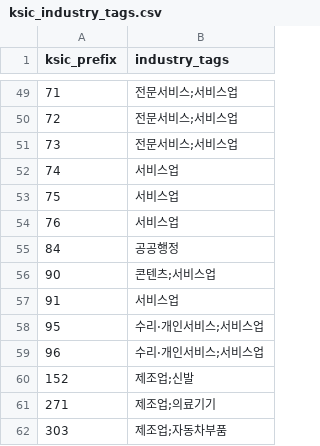
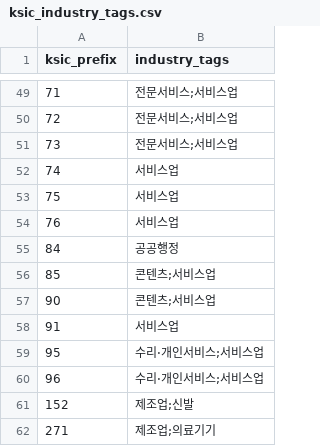
Before and after one commit to sbg020/export-support-matching, a CSV file: backend/data/ksic_industry_tags.csv, drawn as a sheet; only a part is shown, gaps mark what is left out; the shorter side is filled out with more unchanged rows; the diff names each change by its address in the sheet, - before the commit and + after, or states it on an @@ line.

```diff
--- a/backend/data/ksic_industry_tags.csv
+++ b/backend/data/ksic_industry_tags.csv
+row 56: 85 | 콘텐츠;서비스업
```
Also changed, not shown: 14 other files.
